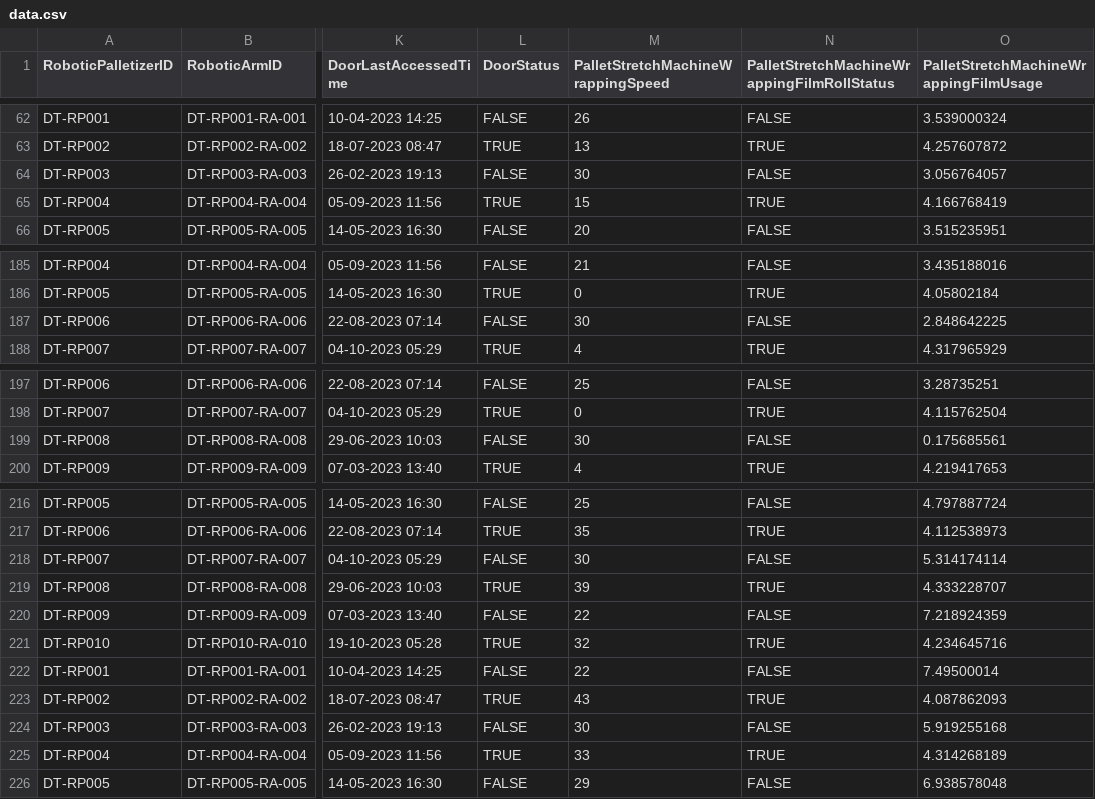
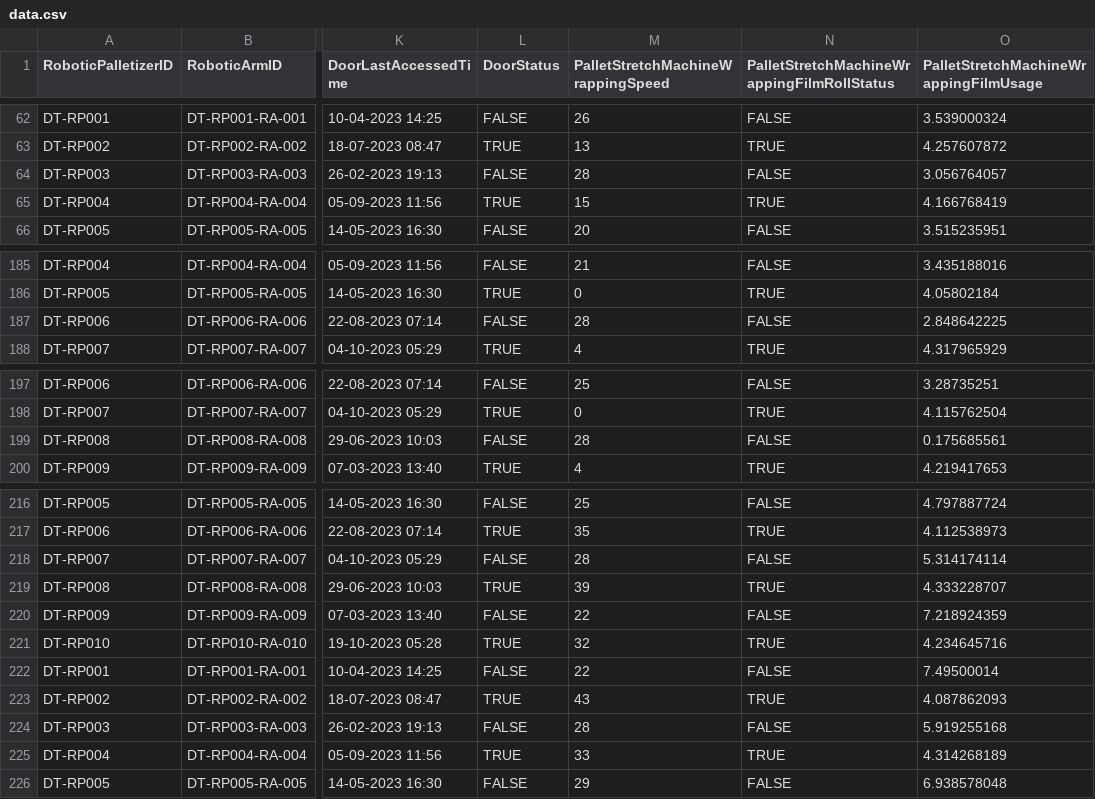
Before and after one commit to hemantjuyal/DigitalTwin, a CSV file: Azure/Factory/Device-SImulator/DeviceSimulator/data.csv, drawn as a sheet; only a part is shown, gaps mark what is left out; the diff covers the shown part only; the diff names each change by its address in the sheet, - before the commit and + after, or states it on an @@ line.

```diff
--- a/Azure/Factory/Device-SImulator/DeviceSimulator/data.csv
+++ b/Azure/Factory/Device-SImulator/DeviceSimulator/data.csv
-M64: 30
+M64: 28
-M187: 30
+M187: 28
-M199: 30
+M199: 28
-M218: 30
+M218: 28
-M224: 30
+M224: 28
```
Also changed, not shown: 23 edited cells elsewhere in this file.
